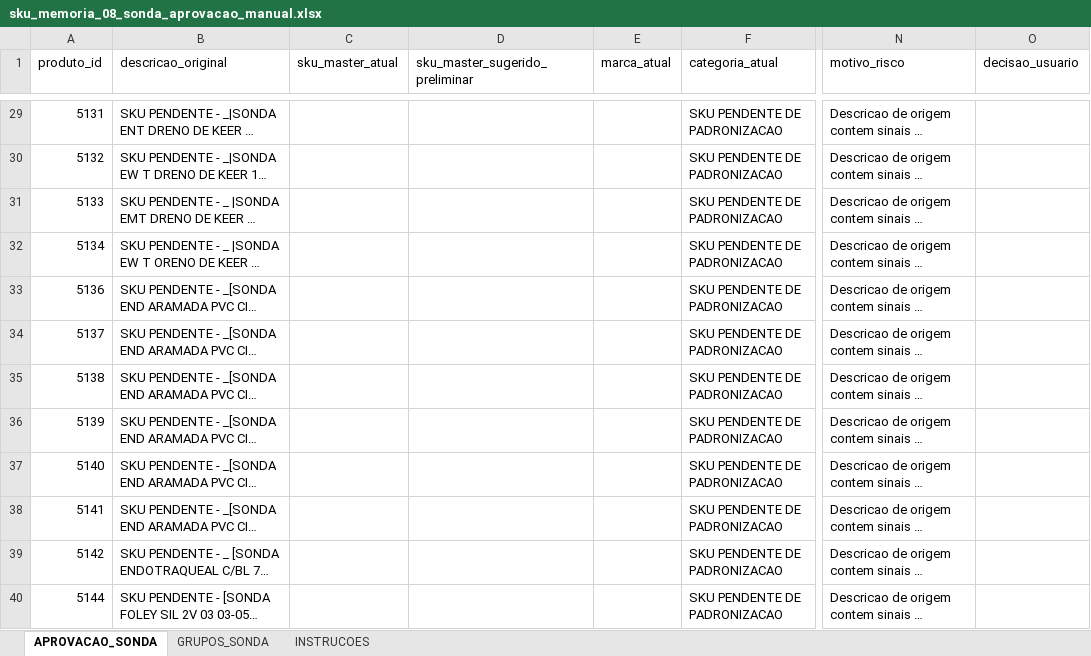
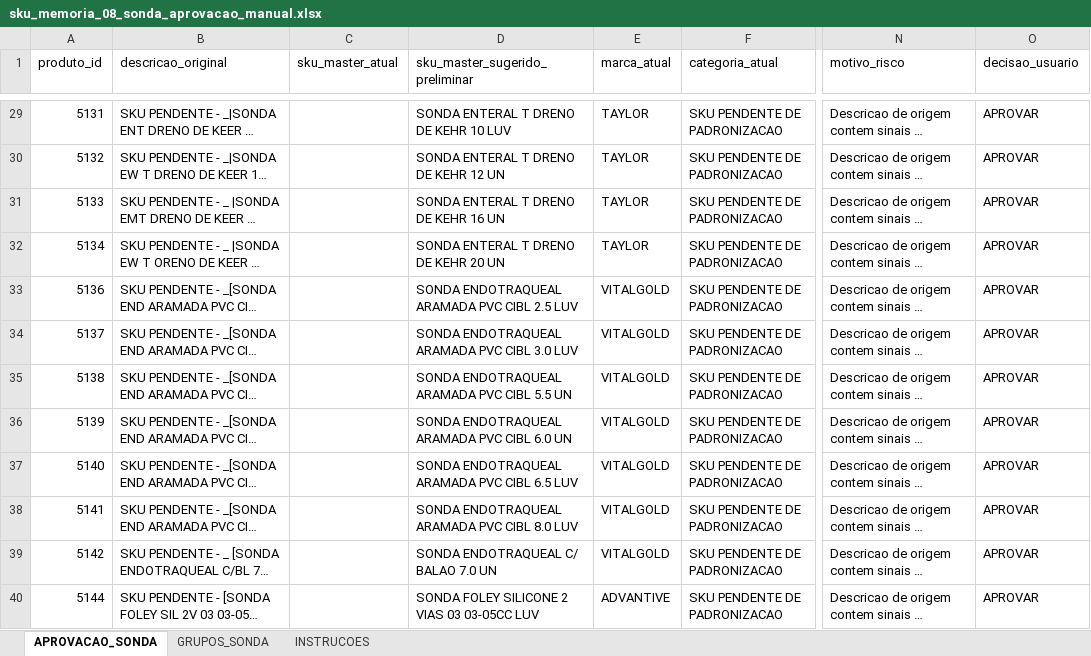
Before and after one commit to efsosud-rgb/MEDBOX_V3_ZERO, an Excel workbook: relatorios/sku_memoria_08_sonda_aprovacao_manual.xlsx, sheet APROVACAO_SONDA, drawn as a sheet; only a part is shown, gaps mark what is left out; long unchanged cells end in …; values as stored, in another font and other column widths than the file's, no cell formats; conditional formats and table styles not drawn; the diff covers the shown part only; the diff names each change by its address in the sheet, - before the commit and + after, or states it on an @@ line.

Commit message:
fix: aplica sonda sku master aprovado

```diff
--- a/relatorios/sku_memoria_08_sonda_aprovacao_manual.xlsx (sheet APROVACAO_SONDA)
+++ b/relatorios/sku_memoria_08_sonda_aprovacao_manual.xlsx (sheet APROVACAO_SONDA)
-D29 (sku_master_sugerido_preliminar): (empty)
+D29 (sku_master_sugerido_preliminar): SONDA ENTERAL T DRENO DE KEHR 10 LUV
-E29:E32 (marca_atual): (empty)
+E29:E32 (marca_atual): TAYLOR
-O29:O40 (decisao_usuario): (empty)
+O29:O40 (decisao_usuario): APROVAR
-D30 (sku_master_sugerido_preliminar): (empty)
+D30 (sku_master_sugerido_preliminar): SONDA ENTERAL T DRENO DE KEHR 12 UN
-D31 (sku_master_sugerido_preliminar): (empty)
+D31 (sku_master_sugerido_preliminar): SONDA ENTERAL T DRENO DE KEHR 16 UN
-D32 (sku_master_sugerido_preliminar): (empty)
+D32 (sku_master_sugerido_preliminar): SONDA ENTERAL T DRENO DE KEHR 20 UN
-D33 (sku_master_sugerido_preliminar): (empty)
+D33 (sku_master_sugerido_preliminar): SONDA ENDOTRAQUEAL ARAMADA PVC CIBL 2.5 LUV
-E33:E39 (marca_atual): (empty)
+E33:E39 (marca_atual): VITALGOLD
-D34 (sku_master_sugerido_preliminar): (empty)
+D34 (sku_master_sugerido_preliminar): SONDA ENDOTRAQUEAL ARAMADA PVC CIBL 3.0 LUV
-D35 (sku_master_sugerido_preliminar): (empty)
+D35 (sku_master_sugerido_preliminar): SONDA ENDOTRAQUEAL ARAMADA PVC CIBL 5.5 UN
-D36 (sku_master_sugerido_preliminar): (empty)
+D36 (sku_master_sugerido_preliminar): SONDA ENDOTRAQUEAL ARAMADA PVC CIBL 6.0 UN
-D37 (sku_master_sugerido_preliminar): (empty)
+D37 (sku_master_sugerido_preliminar): SONDA ENDOTRAQUEAL ARAMADA PVC CIBL 6.5 LUV
-D38 (sku_master_sugerido_preliminar): (empty)
+D38 (sku_master_sugerido_preliminar): SONDA ENDOTRAQUEAL ARAMADA PVC CIBL 8.0 LUV
-D39 (sku_master_sugerido_preliminar): (empty)
+D39 (sku_master_sugerido_preliminar): SONDA ENDOTRAQUEAL C/ BALAO 7.0 UN
-D40 (sku_master_sugerido_preliminar): (empty)
+D40 (sku_master_sugerido_preliminar): SONDA FOLEY SILICONE 2 VIAS 03 03-05CC LUV
-E40 (marca_atual): (empty)
+E40 (marca_atual): ADVANTIVE
```
Also changed, not shown: 804 edited cells elsewhere in this sheet, cell formats, 5 other files.
